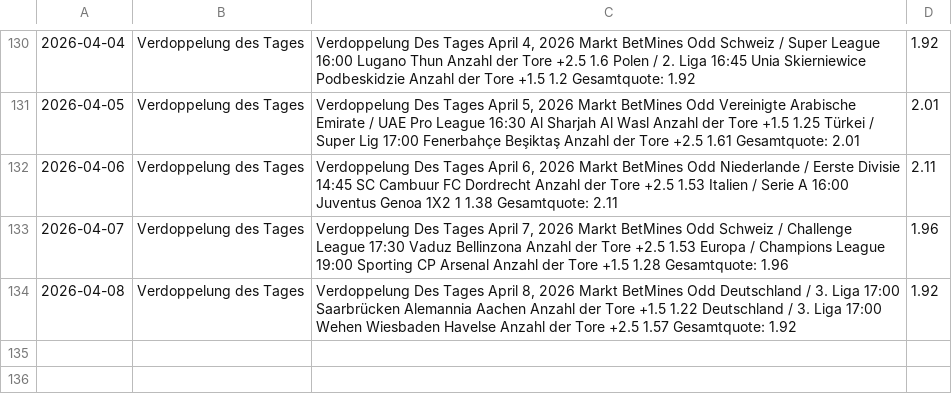
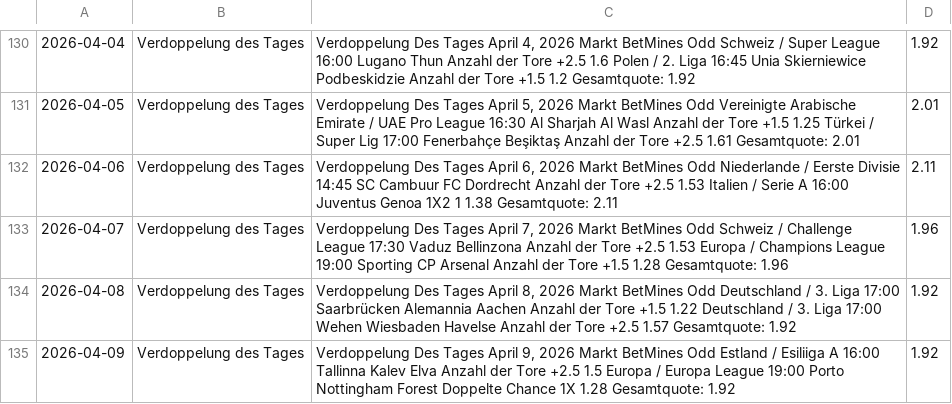
Before and after one commit to tim919646-lab/Scrap, a CSV file: betmines.csv, drawn as a sheet; only a part is shown, gaps mark what is left out; the diff names each change by its address in the sheet, - before the commit and + after, or states it on an @@ line.

Commit message:
BetMines Update: Thu Apr  9 08:22:00 UTC 2026

```diff
--- a/betmines.csv
+++ b/betmines.csv
+row 135: 2026-04-09 | Verdoppelung des Tages | Verdoppelung Des Tages April 9, 2026 Markt BetMines Odd Estland / Esiliiga A 16:00 Tallinna Kalev Elva Anzahl der Tore +2.5 1.5 Europa / Europa League 19:00 Porto Nottingham Forest Doppelte Chance 1X 1.28 Gesamtquote: 1.92 | 1.92
```
